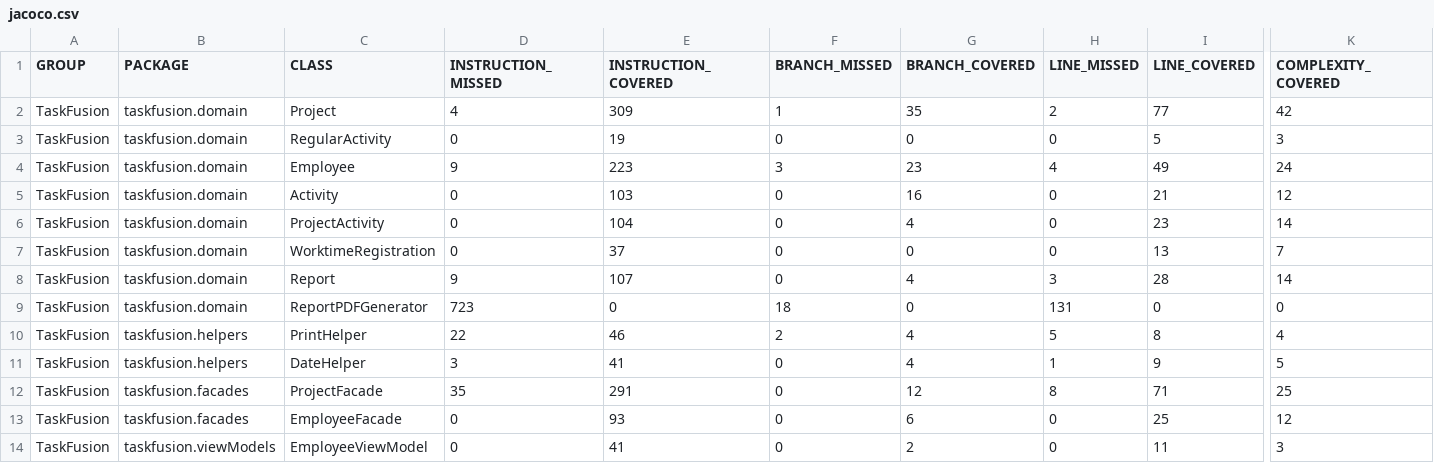
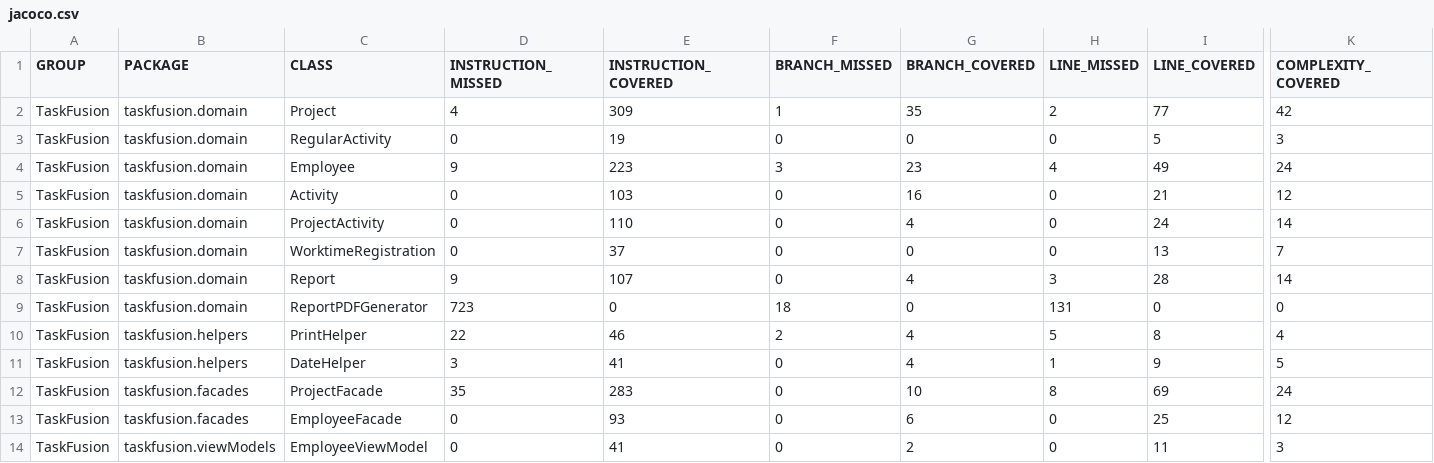
Before and after one commit to rwiuff/02161ExamProject, a CSV file: jacoco.csv, drawn as a sheet; only a part is shown, gaps mark what is left out; the diff names each change by its address in the sheet, - before the commit and + after, or states it on an @@ line.

```diff
--- a/jacoco.csv
+++ b/jacoco.csv
-E6 (INSTRUCTION_COVERED): 104
+E6 (INSTRUCTION_COVERED): 110
-I6 (LINE_COVERED): 23
+I6 (LINE_COVERED): 24
-E12 (INSTRUCTION_COVERED): 291
+E12 (INSTRUCTION_COVERED): 283
-G12 (BRANCH_COVERED): 12
+G12 (BRANCH_COVERED): 10
-I12 (LINE_COVERED): 71
+I12 (LINE_COVERED): 69
-K12 (COMPLEXITY_COVERED): 25
+K12 (COMPLEXITY_COVERED): 24
```
Also changed, not shown: 18 other files.
